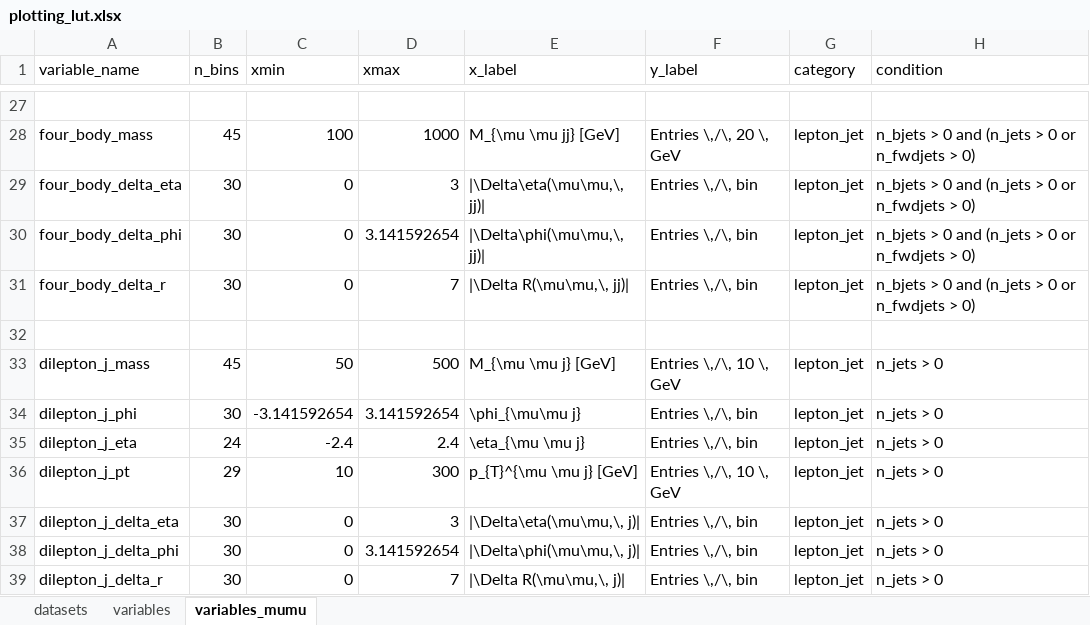
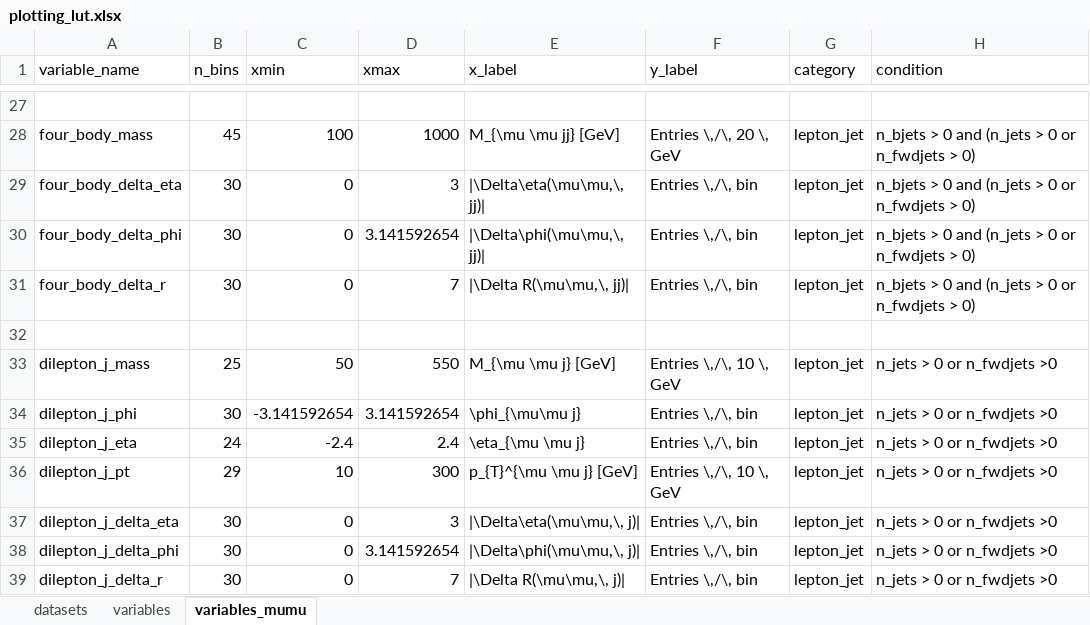
Before and after one commit to NWUHEP/analysis-tools, an Excel workbook: data/plotting_lut.xlsx, sheet variables_mumu, drawn as a sheet; only a part is shown, gaps mark what is left out; values as stored, in another font and other column widths than the file's, no borders; the diff names each change by its address in the sheet, - before the commit and + after, or states it on an @@ line.

```diff
--- a/data/plotting_lut.xlsx (sheet variables_mumu)
+++ b/data/plotting_lut.xlsx (sheet variables_mumu)
-B33 (n_bins): 45
+B33 (n_bins): 25
-D33 (xmax): 500
+D33 (xmax): 550
-H33:H39 (condition): n_jets > 0
+H33:H39 (condition): n_jets > 0 or n_fwdjets >0
```
Also changed, not shown: sheet variables, sheet datasets, 6 other files.
